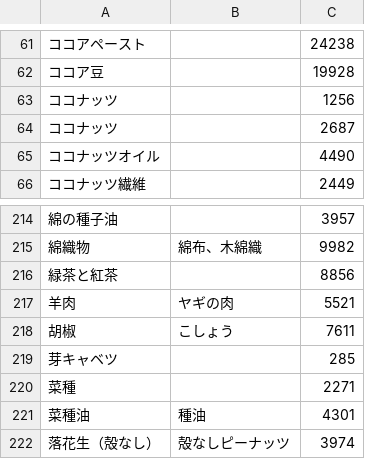
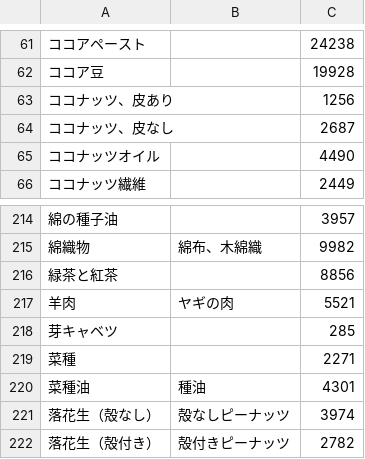
Before and after one commit to evgenyneu/water-footprint-ios, a TSV file: Data/languages/data_ja.tsv, drawn as a sheet; only a part is shown, gaps mark what is left out; the shorter side is filled out with more unchanged rows.

```diff
--- a/Data/languages/data_ja.tsv
+++ b/Data/languages/data_ja.tsv
@@ -62,4 +62,4 @@
 ココア豆		19928
-ココナッツ		1256
-ココナッツ		2687
+ココナッツ、皮あり		1256
+ココナッツ、皮なし		2687
 ココナッツオイル		4490
@@ -217,3 +217,2 @@
 羊肉	ヤギの肉	5521
-胡椒	こしょう	7611
 芽キャベツ		285
```
Also changed, not shown: Data/languages/data_en.tsv, Data/languages/data_zh.tsv.
